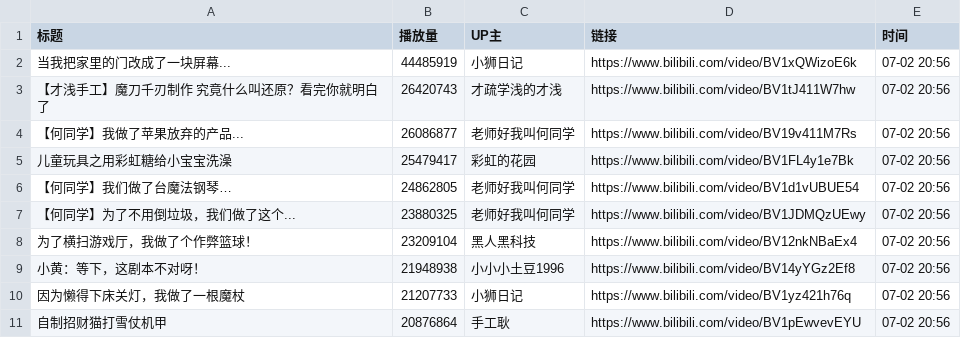
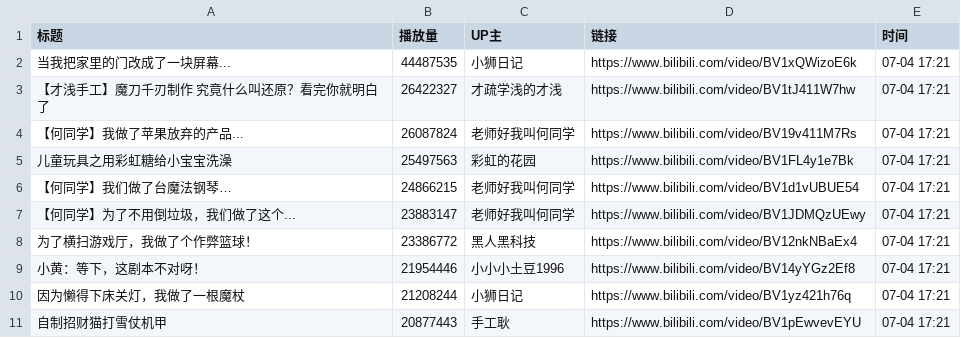
Before and after one commit to Jim119p/Quan-Zhan, a CSV file: data.csv, drawn as a sheet.

```diff
--- a/data.csv
+++ b/data.csv
@@ -1,11 +1,11 @@
 标题,播放量,UP主,链接,时间
-当我把家里的门改成了一块屏幕...,44485919,小狮日记,https://www.bilibili.com/video/BV1xQWizoE6k,07-02 20:56
-【才浅手工】魔刀千刃制作 究竟什么叫还原？看完你就明白了,26420743,才疏学浅的才浅,https://www.bilibili.com/video/BV1tJ411W7hw,07-02 20:56
-【何同学】我做了苹果放弃的产品...,26086877,老师好我叫何同学,https://www.bilibili.com/video/BV19v411M7Rs,07-02 20:56
-儿童玩具之用彩虹糖给小宝宝洗澡,25479417,彩虹的花园,https://www.bilibili.com/video/BV1FL4y1e7Bk,07-02 20:56
-【何同学】我们做了台魔法钢琴…,24862805,老师好我叫何同学,https://www.bilibili.com/video/BV1d1vUBUE54,07-02 20:56
-【何同学】为了不用倒垃圾，我们做了这个...,23880325,老师好我叫何同学,https://www.bilibili.com/video/BV1JDMQzUEwy,07-02 20:56
-为了横扫游戏厅，我做了个作弊篮球！,23209104,黑人黑科技,https://www.bilibili.com/video/BV12nkNBaEx4,07-02 20:56
-小黄：等下，这剧本不对呀！,21948938,小小小土豆1996,https://www.bilibili.com/video/BV14yYGz2Ef8,07-02 20:56
-因为懒得下床关灯，我做了一根魔杖,21207733,小狮日记,https://www.bilibili.com/video/BV1yz421h76q,07-02 20:56
-自制招财猫打雪仗机甲,20876864,手工耿,https://www.bilibili.com/video/BV1pEwvevEYU,07-02 20:56
+当我把家里的门改成了一块屏幕...,44487535,小狮日记,https://www.bilibili.com/video/BV1xQWizoE6k,07-04 17:21
+【才浅手工】魔刀千刃制作 究竟什么叫还原？看完你就明白了,26422327,才疏学浅的才浅,https://www.bilibili.com/video/BV1tJ411W7hw,07-04 17:21
+【何同学】我做了苹果放弃的产品...,26087824,老师好我叫何同学,https://www.bilibili.com/video/BV19v411M7Rs,07-04 17:21
+儿童玩具之用彩虹糖给小宝宝洗澡,25497563,彩虹的花园,https://www.bilibili.com/video/BV1FL4y1e7Bk,07-04 17:21
+【何同学】我们做了台魔法钢琴…,24866215,老师好我叫何同学,https://www.bilibili.com/video/BV1d1vUBUE54,07-04 17:21
+【何同学】为了不用倒垃圾，我们做了这个...,23883147,老师好我叫何同学,https://www.bilibili.com/video/BV1JDMQzUEwy,07-04 17:21
+为了横扫游戏厅，我做了个作弊篮球！,23386772,黑人黑科技,https://www.bilibili.com/video/BV12nkNBaEx4,07-04 17:21
+小黄：等下，这剧本不对呀！,21954446,小小小土豆1996,https://www.bilibili.com/video/BV14yYGz2Ef8,07-04 17:21
+因为懒得下床关灯，我做了一根魔杖,21208244,小狮日记,https://www.bilibili.com/video/BV1yz421h76q,07-04 17:21
+自制招财猫打雪仗机甲,20877443,手工耿,https://www.bilibili.com/video/BV1pEwvevEYU,07-04 17:21
```
Also changed, not shown: 1 other file.
